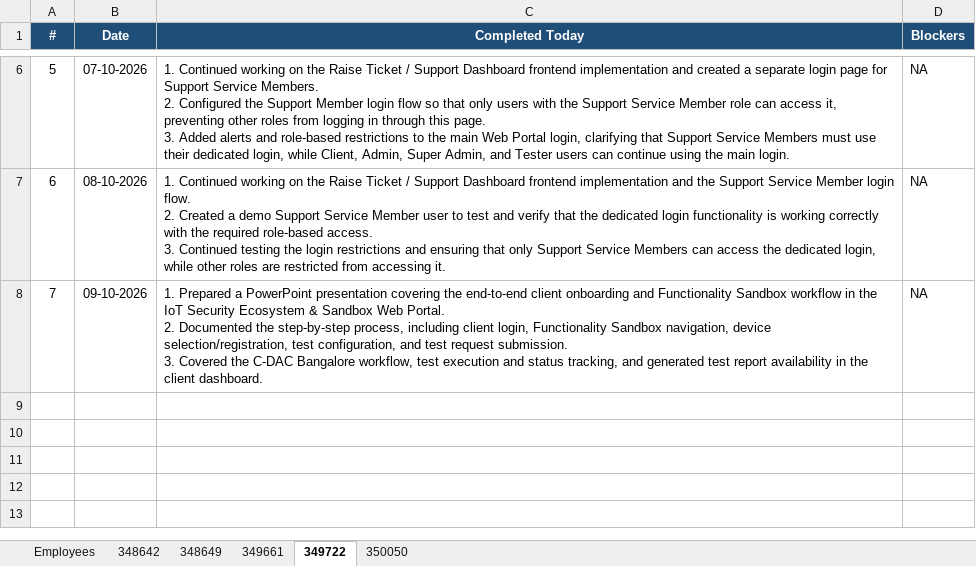
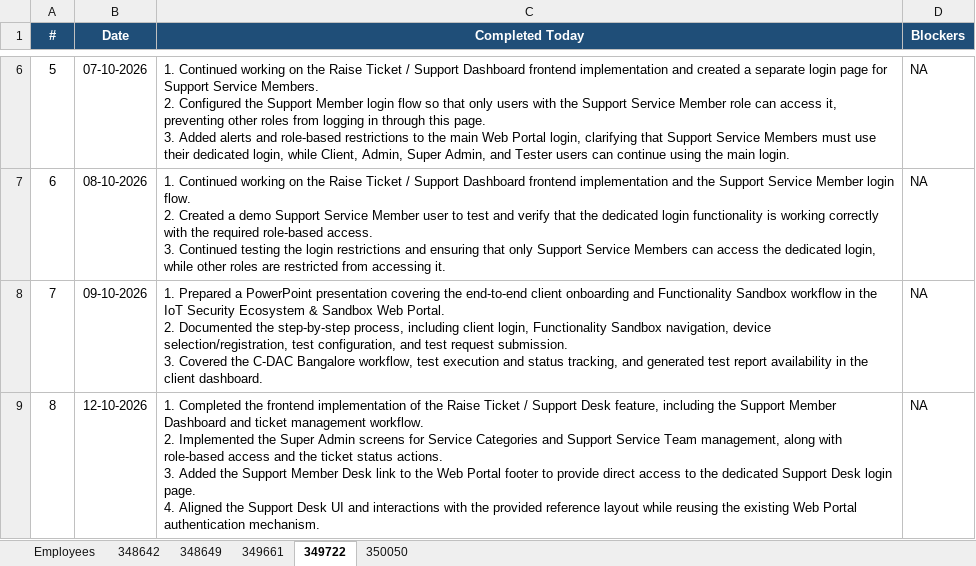
Before and after one commit to vishnumohan350050/webportal-daily-status, an Excel workbook: daily_status.xlsx, sheet 349722, drawn as a sheet; only a part is shown, gaps mark what is left out; values as stored, in another font and other column widths than the file's, no borders; ↵ is a line break in a cell; the diff names each change by its address in the sheet, - before the commit and + after, or states it on an @@ line.

Commit message:
Daily status update (run 38252126395)

```diff
--- a/daily_status.xlsx (sheet 349722)
+++ b/daily_status.xlsx (sheet 349722)
+row 9: 8 | 12-10-2026 | 1. Completed the frontend implementation of the Raise Ticket / Support Desk feature, including the Support Member Dashboard and ticket management workflow. ↵ 2. Implemented the Super Admin screens for Service Categories and Support Service Team management, along with role-based access and the ticket status actions. ↵ 3. Added the Support Member Desk link to the Web Portal footer to provide direct access to the dedicated Support Desk login page. ↵ 4. Aligned the Support Desk UI and interactions with the provided reference layout while reusing the existing Web Portal authentication mechanism. | NA
```
